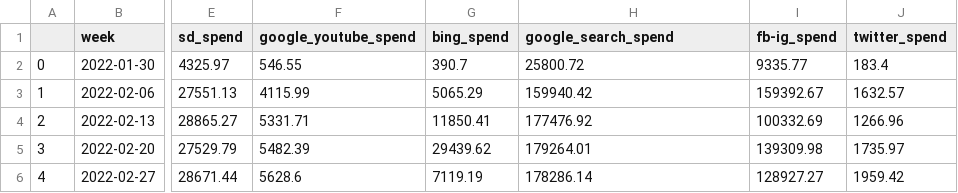
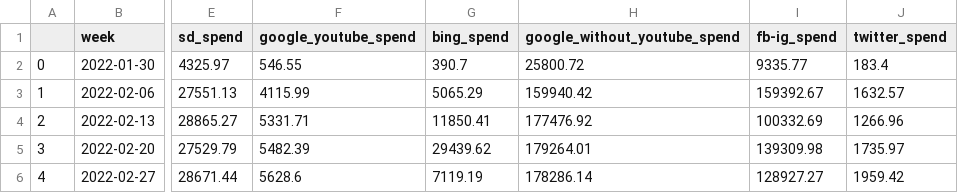
Before and after one commit to AnkerBruceCao/MeridianMMM, a CSV file: Meridian_all_BG20250306.csv, drawn as a sheet; only a part is shown, gaps mark what is left out; the diff names each change by its address in the sheet, - before the commit and + after, or states it on an @@ line.

Commit message:
Update Meridian_all_BG20250306.csv

```diff
--- a/Meridian_all_BG20250306.csv
+++ b/Meridian_all_BG20250306.csv
-H1: google_search_spend
+H1: google_without_youtube_spend
```
